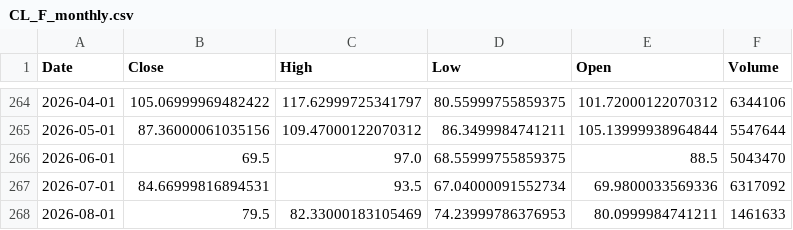
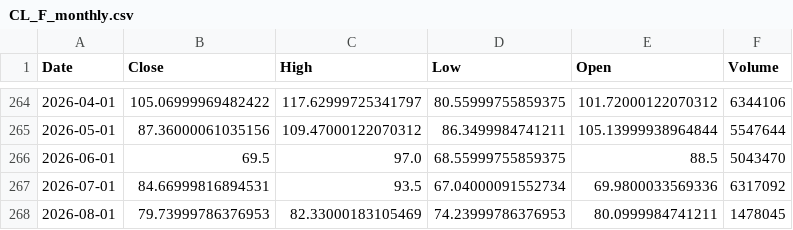
Before and after one commit to Dalingceb/wtw-repo-data, a CSV file: data/CL_F/CL_F_monthly.csv, drawn as a sheet; only a part is shown, gaps mark what is left out.

```diff
--- a/data/CL_F/CL_F_monthly.csv
+++ b/data/CL_F/CL_F_monthly.csv
@@ -267,2 +267,2 @@ Date,Close,High,Low,Open,Volume
 2026-07-01,84.66999816894531,93.5,67.04000091552734,69.9800033569336,6317092
-2026-08-01,79.5,82.33000183105469,74.23999786376953,80.0999984741211,1461633
+2026-08-01,79.73999786376953,82.33000183105469,74.23999786376953,80.0999984741211,1478045
```
Also changed, not shown: data/CL_F/CL_F_daily.csv, data/CL_F/CL_F_weekly.csv, 4 other files.
